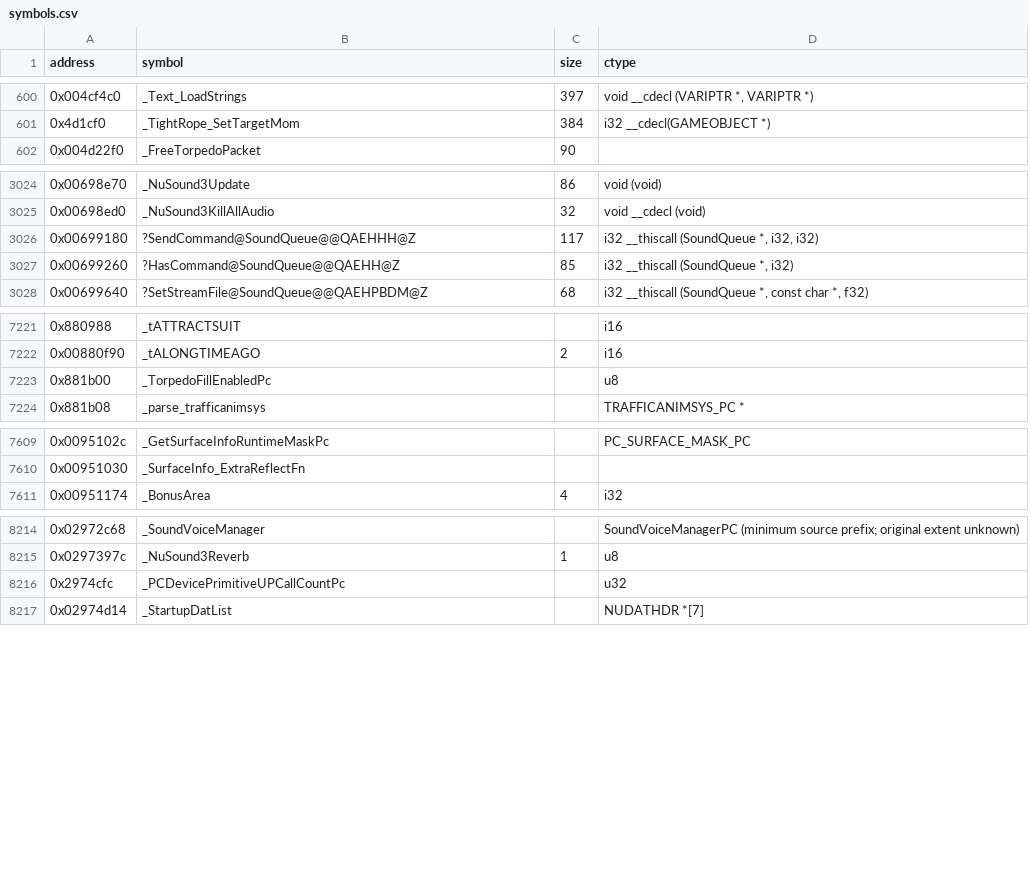
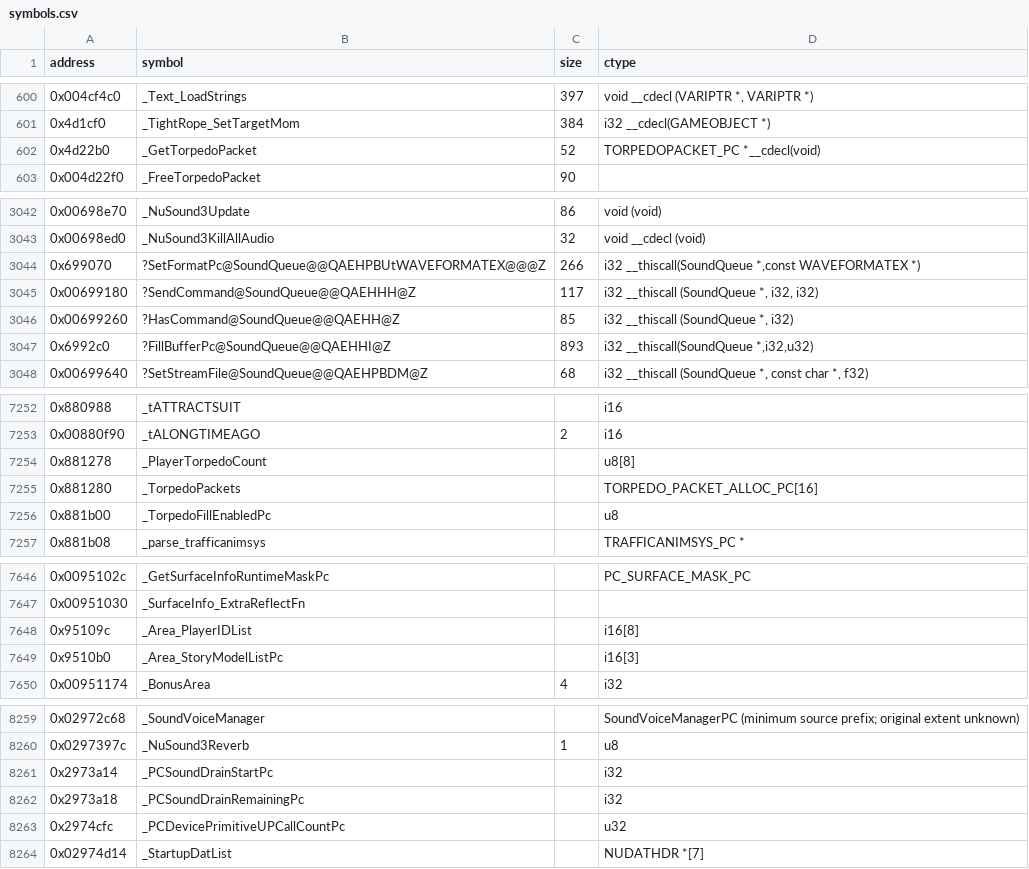
Before and after one commit to opensagadev/saga-pc, a CSV file: config/symbols.csv, drawn as a sheet; only a part is shown, gaps mark what is left out; the diff covers the shown part only; the diff names each change by its address in the sheet, - before the commit and + after, or states it on an @@ line.

```diff
--- a/config/symbols.csv
+++ b/config/symbols.csv
+row 602: 0x4d22b0 | _GetTorpedoPacket | 52 | TORPEDOPACKET_PC *__cdecl(void)
+row 3044: 0x699070 | ?SetFormatPc@SoundQueue@@QAEHPBUtWAVEFORMATEX@@@Z | 266 | i32 __thiscall(SoundQueue *,const WAVEFORMATEX *)
+row 3047: 0x6992c0 | ?FillBufferPc@SoundQueue@@QAEHHI@Z | 893 | i32 __thiscall(SoundQueue *,i32,u32)
+row 7254: 0x881278 | _PlayerTorpedoCount |  | u8[8]
+row 7255: 0x881280 | _TorpedoPackets |  | TORPEDO_PACKET_ALLOC_PC[16]
+row 7648: 0x95109c | _Area_PlayerIDList |  | i16[8]
+row 7649: 0x9510b0 | _Area_StoryModelListPc |  | i16[3]
+row 8261: 0x2973a14 | _PCSoundDrainStartPc |  | i32
+row 8262: 0x2973a18 | _PCSoundDrainRemainingPc |  | i32
```
Also changed, not shown: 38 added rows and 11 edited cells elsewhere in this file, 22 other files.
